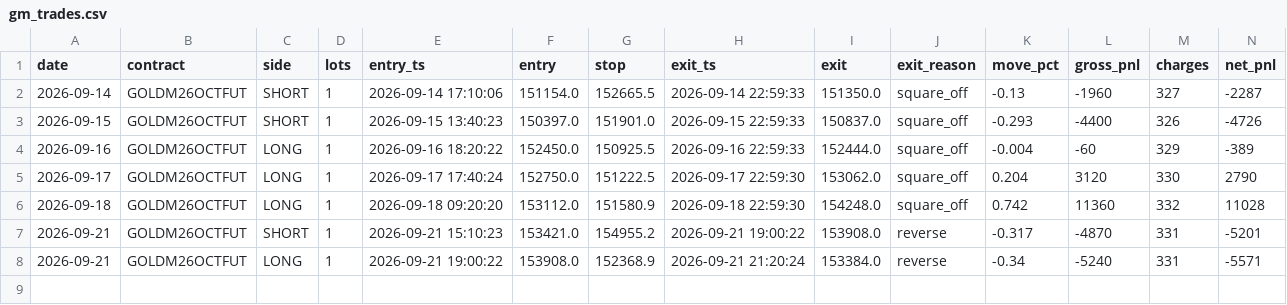
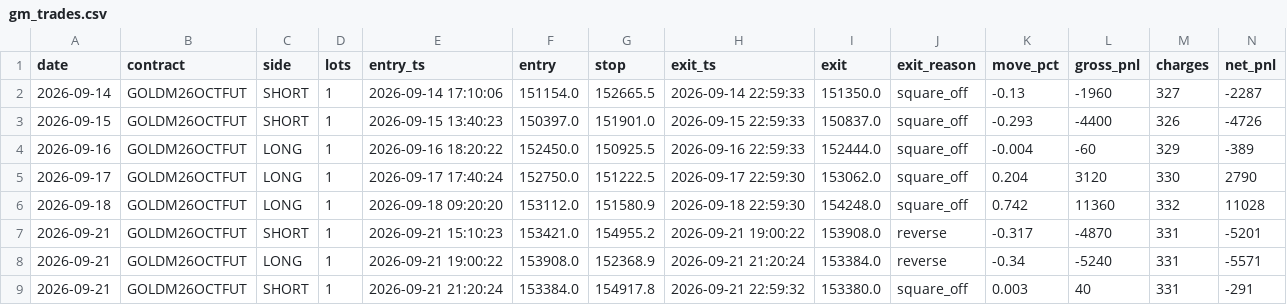
Before and after one commit to tejassukale79-art/nifty-credit-spread-paper, a CSV file: results/gm_trades.csv, drawn as a sheet; only a part is shown; rows hold the shown columns only; the diff names each change by its address in the sheet, - before the commit and + after, or states it on an @@ line.

```diff
--- a/results/gm_trades.csv
+++ b/results/gm_trades.csv
+row 9: 2026-09-21 | GOLDM26OCTFUT | SHORT | 1 | 2026-09-21 21:20:24 | 153384.0 | 154917.8 | 2026-09-21 22:59:32 | 153380.0 | square_off | 0.003 | 40 | 331 | -291
```
Also changed, not shown: 2 other files.
